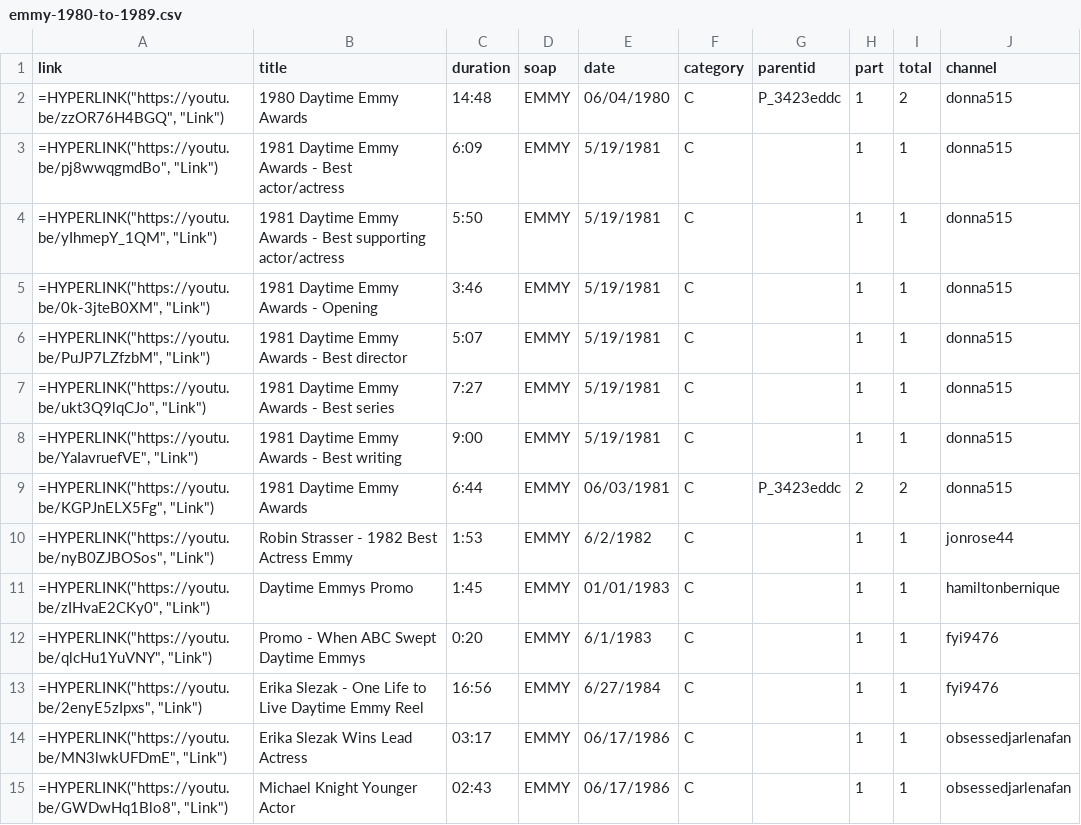
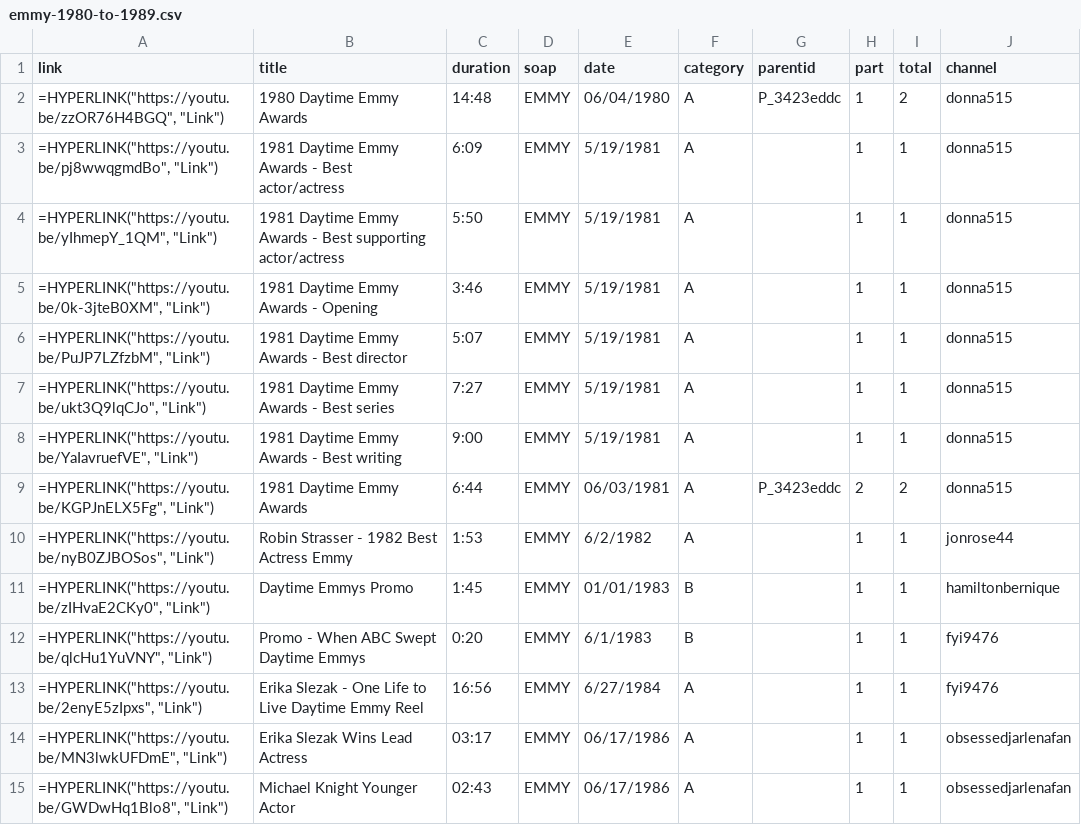
Before and after one commit to HamiltonBernique/SoapJack, a CSV file: EMMY/emmy-1980-to-1989.csv, drawn as a sheet; only a part is shown; the diff covers the shown part only.

```diff
--- a/EMMY/emmy-1980-to-1989.csv
+++ b/EMMY/emmy-1980-to-1989.csv
@@ -1,15 +1,15 @@
 link,title,duration,soap,date,category,parentid,part,total,channel
-"=HYPERLINK(""https://youtu.be/zzOR76H4BGQ"", ""Link"")",1980 Daytime Emmy Awards,14:48,EMMY,06/04/1980,C,P_3423eddc,1,2,donna515
-"=HYPERLINK(""https://youtu.be/pj8wwqgmdBo"", ""Link"")",1981 Daytime Emmy Awards - Best actor/actress,6:09,EMMY,5/19/1981,C,,1,1,donna515
-"=HYPERLINK(""https://youtu.be/yIhmepY_1QM"", ""Link"")",1981 Daytime Emmy Awards - Best supporting actor/actress,5:50,EMMY,5/19/1981,C,,1,1,donna515
-"=HYPERLINK(""https://youtu.be/0k-3jteB0XM"", ""Link"")",1981 Daytime Emmy Awards - Opening,3:46,EMMY,5/19/1981,C,,1,1,donna515
-"=HYPERLINK(""https://youtu.be/PuJP7LZfzbM"", ""Link"")",1981 Daytime Emmy Awards - Best director,5:07,EMMY,5/19/1981,C,,1,1,donna515
-"=HYPERLINK(""https://youtu.be/ukt3Q9lqCJo"", ""Link"")",1981 Daytime Emmy Awards - Best series,7:27,EMMY,5/19/1981,C,,1,1,donna515
-"=HYPERLINK(""https://youtu.be/YaIavruefVE"", ""Link"")",1981 Daytime Emmy Awards - Best writing,9:00,EMMY,5/19/1981,C,,1,1,donna515
-"=HYPERLINK(""https://youtu.be/KGPJnELX5Fg"", ""Link"")",1981 Daytime Emmy Awards,6:44,EMMY,06/03/1981,C,P_3423eddc,2,2,donna515
-"=HYPERLINK(""https://youtu.be/nyB0ZJBOSos"", ""Link"")",Robin Strasser - 1982 Best Actress Emmy,1:53,EMMY,6/2/1982,C,,1,1,jonrose44
-"=HYPERLINK(""https://youtu.be/zIHvaE2CKy0"", ""Link"")",Daytime Emmys Promo,1:45,EMMY,01/01/1983,C,,1,1,hamiltonbernique
-"=HYPERLINK(""https://youtu.be/qlcHu1YuVNY"", ""Link"")",Promo - When ABC Swept Daytime Emmys,0:20,EMMY,6/1/1983,C,,1,1,fyi9476
-"=HYPERLINK(""https://youtu.be/2enyE5zIpxs"", ""Link"")",Erika Slezak - One Life to Live Daytime Emmy Reel,16:56,EMMY,6/27/1984,C,,1,1,fyi9476
-"=HYPERLINK(""https://youtu.be/MN3lwkUFDmE"", ""Link"")",Erika Slezak Wins Lead Actress,03:17,EMMY,06/17/1986,C,,1,1,obsessedjarlenafan
-"=HYPERLINK(""https://youtu.be/GWDwHq1Blo8"", ""Link"")",Michael Knight Younger Actor,02:43,EMMY,06/17/1986,C,,1,1,obsessedjarlenafan
+"=HYPERLINK(""https://youtu.be/zzOR76H4BGQ"", ""Link"")",1980 Daytime Emmy Awards,14:48,EMMY,06/04/1980,A,P_3423eddc,1,2,donna515
+"=HYPERLINK(""https://youtu.be/pj8wwqgmdBo"", ""Link"")",1981 Daytime Emmy Awards - Best actor/actress,6:09,EMMY,5/19/1981,A,,1,1,donna515
+"=HYPERLINK(""https://youtu.be/yIhmepY_1QM"", ""Link"")",1981 Daytime Emmy Awards - Best supporting actor/actress,5:50,EMMY,5/19/1981,A,,1,1,donna515
+"=HYPERLINK(""https://youtu.be/0k-3jteB0XM"", ""Link"")",1981 Daytime Emmy Awards - Opening,3:46,EMMY,5/19/1981,A,,1,1,donna515
+"=HYPERLINK(""https://youtu.be/PuJP7LZfzbM"", ""Link"")",1981 Daytime Emmy Awards - Best director,5:07,EMMY,5/19/1981,A,,1,1,donna515
+"=HYPERLINK(""https://youtu.be/ukt3Q9lqCJo"", ""Link"")",1981 Daytime Emmy Awards - Best series,7:27,EMMY,5/19/1981,A,,1,1,donna515
+"=HYPERLINK(""https://youtu.be/YaIavruefVE"", ""Link"")",1981 Daytime Emmy Awards - Best writing,9:00,EMMY,5/19/1981,A,,1,1,donna515
+"=HYPERLINK(""https://youtu.be/KGPJnELX5Fg"", ""Link"")",1981 Daytime Emmy Awards,6:44,EMMY,06/03/1981,A,P_3423eddc,2,2,donna515
+"=HYPERLINK(""https://youtu.be/nyB0ZJBOSos"", ""Link"")",Robin Strasser - 1982 Best Actress Emmy,1:53,EMMY,6/2/1982,A,,1,1,jonrose44
+"=HYPERLINK(""https://youtu.be/zIHvaE2CKy0"", ""Link"")",Daytime Emmys Promo,1:45,EMMY,01/01/1983,B,,1,1,hamiltonbernique
+"=HYPERLINK(""https://youtu.be/qlcHu1YuVNY"", ""Link"")",Promo - When ABC Swept Daytime Emmys,0:20,EMMY,6/1/1983,B,,1,1,fyi9476
+"=HYPERLINK(""https://youtu.be/2enyE5zIpxs"", ""Link"")",Erika Slezak - One Life to Live Daytime Emmy Reel,16:56,EMMY,6/27/1984,A,,1,1,fyi9476
+"=HYPERLINK(""https://youtu.be/MN3lwkUFDmE"", ""Link"")",Erika Slezak Wins Lead Actress,03:17,EMMY,06/17/1986,A,,1,1,obsessedjarlenafan
+"=HYPERLINK(""https://youtu.be/GWDwHq1Blo8"", ""Link"")",Michael Knight Younger Actor,02:43,EMMY,06/17/1986,A,,1,1,obsessedjarlenafan
```
Also changed, not shown: 15 edited cells elsewhere in this file, EMMY/emmy-1990-to-1999.csv, EMMY/emmy-2000-to-2009.csv, 9 other files.
